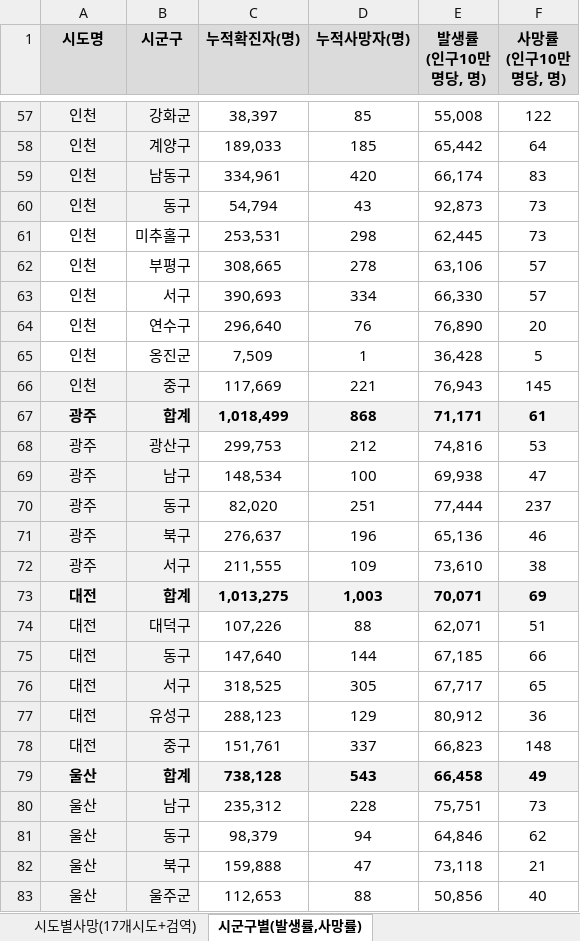
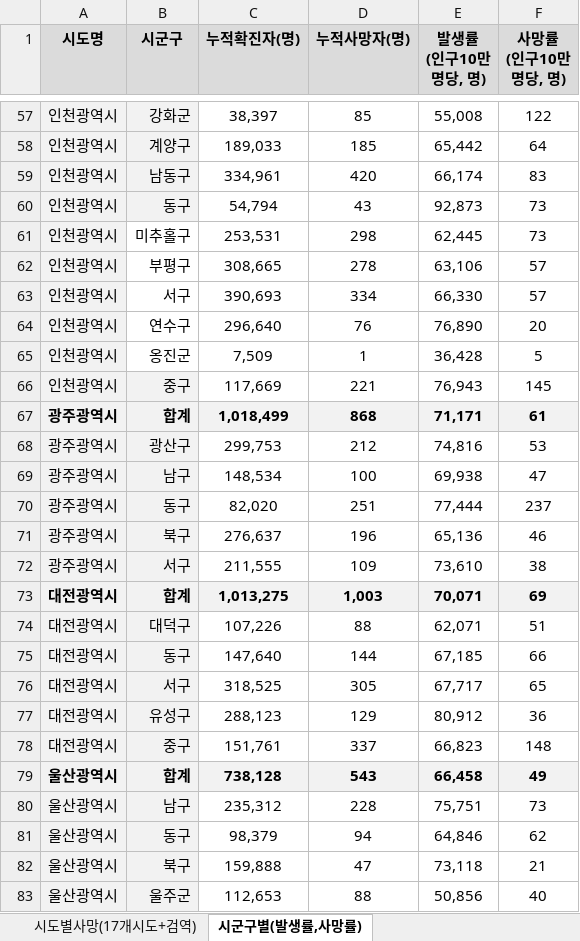
Before and after one commit to do3642/corona, an Excel workbook: apps/static/data/국내_코로나_발생_현황.xlsx, sheet 시군구별(발생률,사망률), drawn as a sheet; only a part is shown, gaps mark what is left out; values as stored, in another font and other column widths than the file's, no borders; the diff covers the shown part only; the diff names each change by its address in the sheet, - before the commit and + after, or states it on an @@ line.

```diff
--- a/apps/static/data/국내_코로나_발생_현황.xlsx (sheet 시군구별(발생률,사망률))
+++ b/apps/static/data/국내_코로나_발생_현황.xlsx (sheet 시군구별(발생률,사망률))
-A57:A66 (시도명): 인천
+A57:A66 (시도명): 인천광역시
-A61:A65 fill: none
+A61:A65 fill: #F2F2F2
-A67:A72 (시도명): 광주
+A67:A72 (시도명): 광주광역시
-A73:A78 (시도명): 대전
+A73:A78 (시도명): 대전광역시
-A79:A83 (시도명): 울산
+A79:A83 (시도명): 울산광역시
```
Also changed, not shown: 241 edited cells elsewhere in this sheet, 3 other files.
